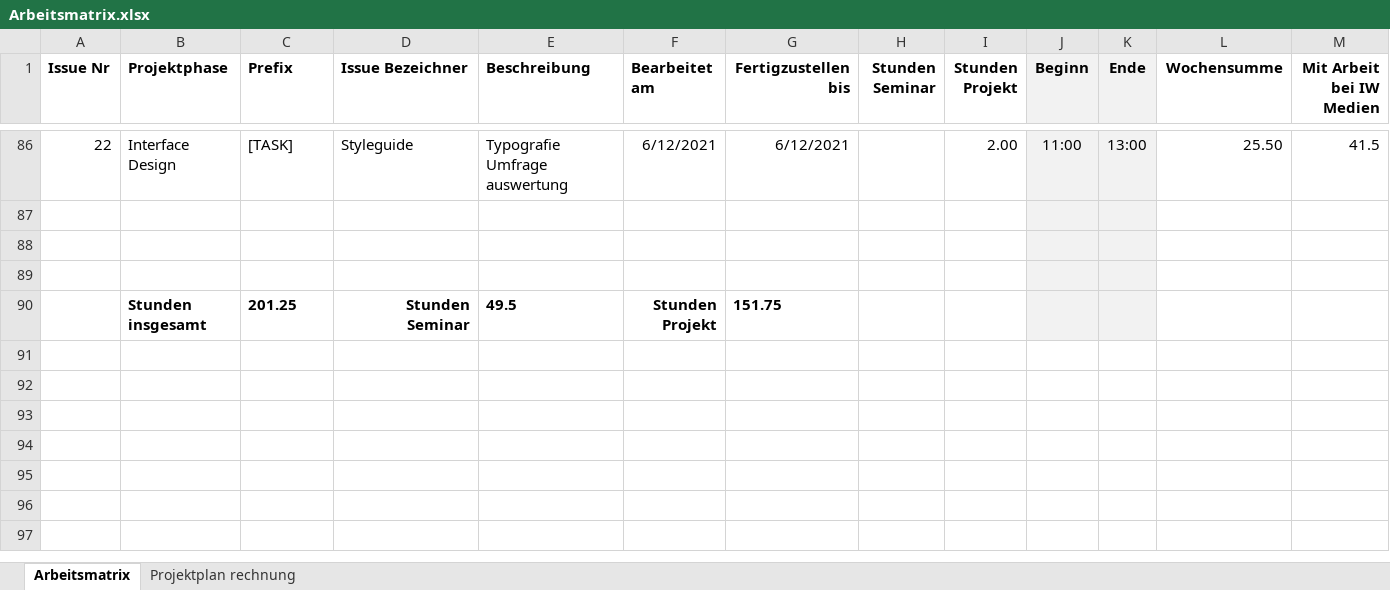
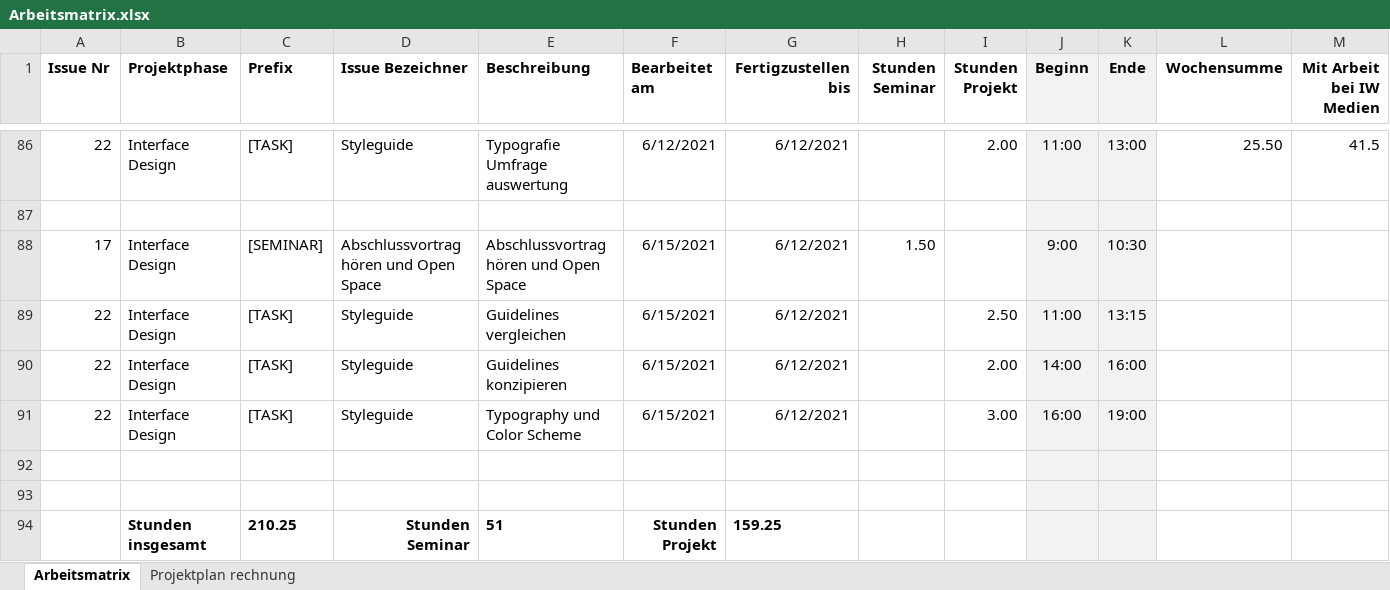
Before and after one commit to Inf166/design-concept-sharing-recipes, an Excel workbook: Artefakte/Zeiterfassung/Arbeitsmatrix.xlsx, sheet Arbeitsmatrix, drawn as a sheet; only a part is shown, gaps mark what is left out; values as stored, in another font and other column widths than the file's, no borders; addresses are those after the commit; rows hold the shown columns only; the diff names each change by its address in the sheet, - before the commit and + after, or states it on an @@ line.

Commit message:
[Task] Update Styleguide

```diff
--- a/Artefakte/Zeiterfassung/Arbeitsmatrix.xlsx (sheet Arbeitsmatrix)
+++ b/Artefakte/Zeiterfassung/Arbeitsmatrix.xlsx (sheet Arbeitsmatrix)
+row 88: 17 | Interface Design | [SEMINAR] | Abschlussvortrag hören und Open Space | Abschlussvortrag hören und Open Space | 6/15/2021 | 6/12/2021 | 1.50 |  | 9:00 | 10:30
+row 89: 22 | Interface Design | [TASK] | Styleguide | Guidelines vergleichen | 6/15/2021 | 6/12/2021 |  | 2.50 | 11:00 | 13:15
+row 90: 22 | Interface Design | [TASK] | Styleguide | Guidelines konzipieren | 6/15/2021 | 6/12/2021 |  | 2.00 | 14:00 | 16:00
+row 91: 22 | Interface Design | [TASK] | Styleguide | Typography und Color Scheme | 6/15/2021 | 6/12/2021 |  | 3.00 | 16:00 | 19:00
-C94 (Prefix): 201.25
+C94 (Prefix): 210.25
-E94 (Beschreibung): 49.5
+E94 (Beschreibung): 51
-G94 (Fertigzustellen bis): 151.75
+G94 (Fertigzustellen bis): 159.25
```
Also changed, not shown: 3 other files.
